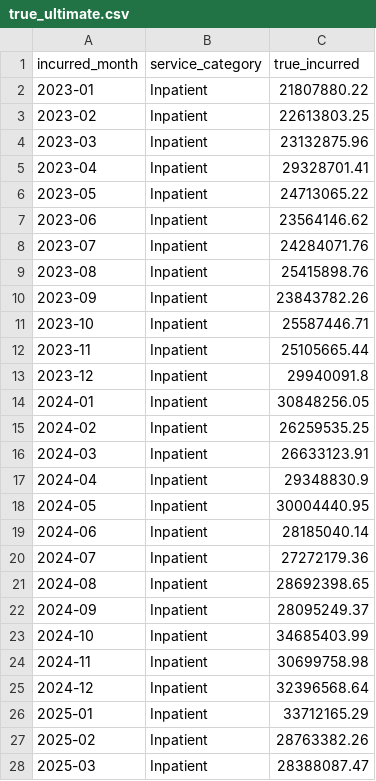
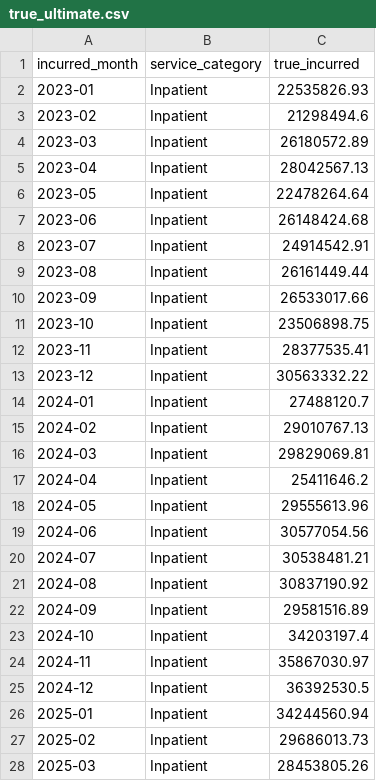
Before and after one commit to richterrw/Health-IBNR-reserving-model, a CSV file: data/true_ultimate.csv, drawn as a sheet; only a part is shown; the diff covers the shown part only.

```diff
--- a/data/true_ultimate.csv
+++ b/data/true_ultimate.csv
@@ -1,28 +1,28 @@
 incurred_month,service_category,true_incurred
-2023-01,Inpatient,21807880.22
-2023-02,Inpatient,22613803.25
-2023-03,Inpatient,23132875.96
-2023-04,Inpatient,29328701.41
-2023-05,Inpatient,24713065.22
-2023-06,Inpatient,23564146.62
-2023-07,Inpatient,24284071.76
-2023-08,Inpatient,25415898.76
-2023-09,Inpatient,23843782.26
-2023-10,Inpatient,25587446.71
-2023-11,Inpatient,25105665.44
-2023-12,Inpatient,29940091.8
-2024-01,Inpatient,30848256.05
-2024-02,Inpatient,26259535.25
-2024-03,Inpatient,26633123.91
-2024-04,Inpatient,29348830.9
-2024-05,Inpatient,30004440.95
-2024-06,Inpatient,28185040.14
-2024-07,Inpatient,27272179.36
-2024-08,Inpatient,28692398.65
-2024-09,Inpatient,28095249.37
-2024-10,Inpatient,34685403.99
-2024-11,Inpatient,30699758.98
-2024-12,Inpatient,32396568.64
-2025-01,Inpatient,33712165.29
-2025-02,Inpatient,28763382.26
-2025-03,Inpatient,28388087.47
+2023-01,Inpatient,22535826.93
+2023-02,Inpatient,21298494.6
+2023-03,Inpatient,26180572.89
+2023-04,Inpatient,28042567.13
+2023-05,Inpatient,22478264.64
+2023-06,Inpatient,26148424.68
+2023-07,Inpatient,24914542.91
+2023-08,Inpatient,26161449.44
+2023-09,Inpatient,26533017.66
+2023-10,Inpatient,23506898.75
+2023-11,Inpatient,28377535.41
+2023-12,Inpatient,30563332.22
+2024-01,Inpatient,27488120.7
+2024-02,Inpatient,29010767.13
+2024-03,Inpatient,29829069.81
+2024-04,Inpatient,25411646.2
+2024-05,Inpatient,29555613.96
+2024-06,Inpatient,30577054.56
+2024-07,Inpatient,30538481.21
+2024-08,Inpatient,30837190.92
+2024-09,Inpatient,29581516.89
+2024-10,Inpatient,34203197.4
+2024-11,Inpatient,35867030.97
+2024-12,Inpatient,36392530.5
+2025-01,Inpatient,34244560.94
+2025-02,Inpatient,29686013.73
+2025-03,Inpatient,28453805.26
```
Also changed, not shown: 108 edited cells elsewhere in this file, data/claims.csv, 22 other files.
